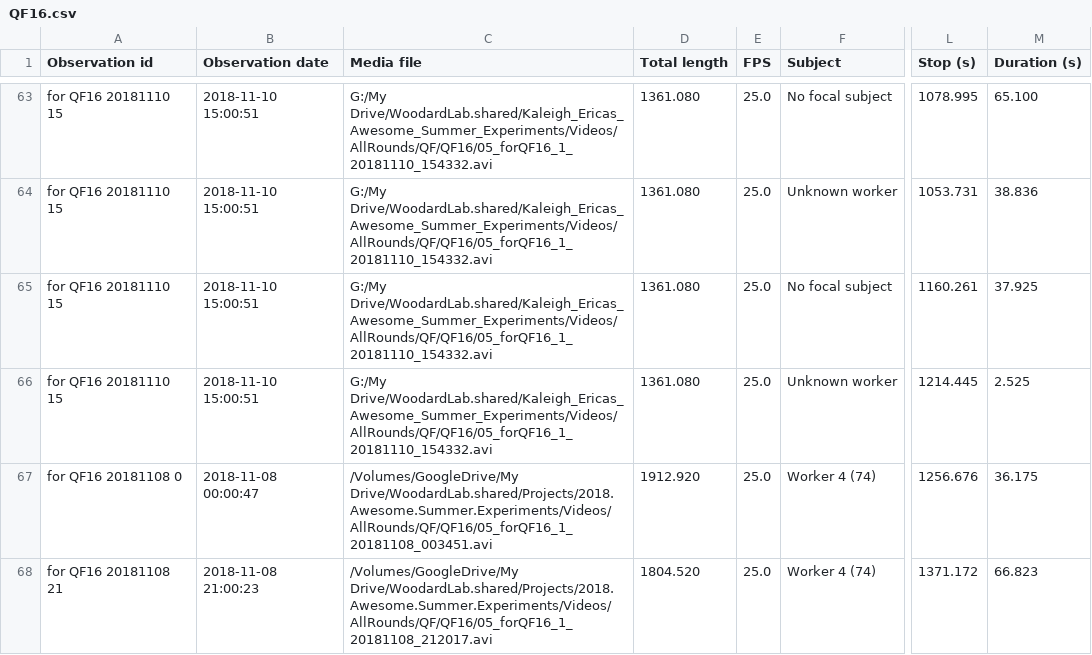
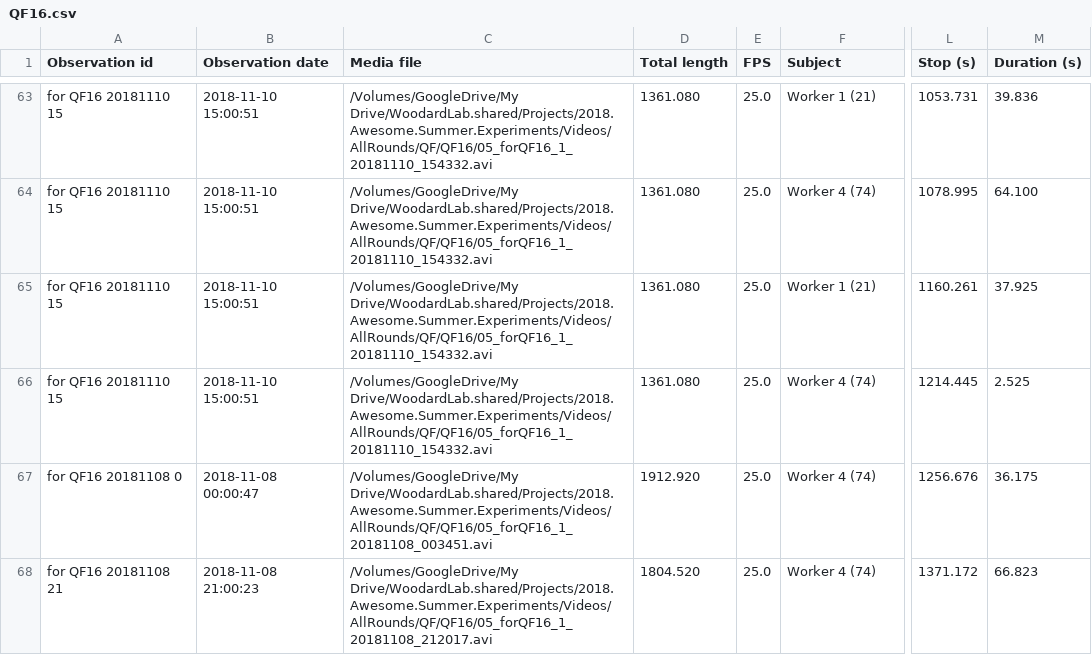
Before and after one commit to kalefish52/AnBehEarlyBumbles21, a CSV file: Data/BORISfiles/QF16.csv, drawn as a sheet; only a part is shown, gaps mark what is left out; the diff covers the shown part only; the diff names each change by its address in the sheet, - before the commit and + after, or states it on an @@ line.

```diff
--- a/Data/BORISfiles/QF16.csv
+++ b/Data/BORISfiles/QF16.csv
-C63:C66 (Media file): G:/My Drive/WoodardLab.shared/Kaleigh_Ericas_Awesome_Summer_Experiments/Videos/AllRounds/QF/QF16/05_forQF16_1_20181110_154332.avi
+C63:C66 (Media file): /Volumes/GoogleDrive/My Drive/WoodardLab.shared/Projects/2018.Awesome.Summer.Experiments/Videos/AllRounds/QF/QF16/05_forQF16_1_20181110_154332.avi
-F63 (Subject): No focal subject
+F63 (Subject): Worker 1 (21)
-L63 (Stop (s)): 1078.995
+L63 (Stop (s)): 1053.731
-M63 (Duration (s)): 65.100
+M63 (Duration (s)): 39.836
-F64 (Subject): Unknown worker
+F64 (Subject): Worker 4 (74)
-L64 (Stop (s)): 1053.731
+L64 (Stop (s)): 1078.995
-M64 (Duration (s)): 38.836
+M64 (Duration (s)): 64.100
-F65 (Subject): No focal subject
+F65 (Subject): Worker 1 (21)
-F66 (Subject): Unknown worker
+F66 (Subject): Worker 4 (74)
```
Also changed, not shown: 1 added row, 1 removed row and 57 edited cells elsewhere in this file, Data/BORISfiles/NF04.csv, Data/BORISfiles/QF02.csv, 31 other files.
